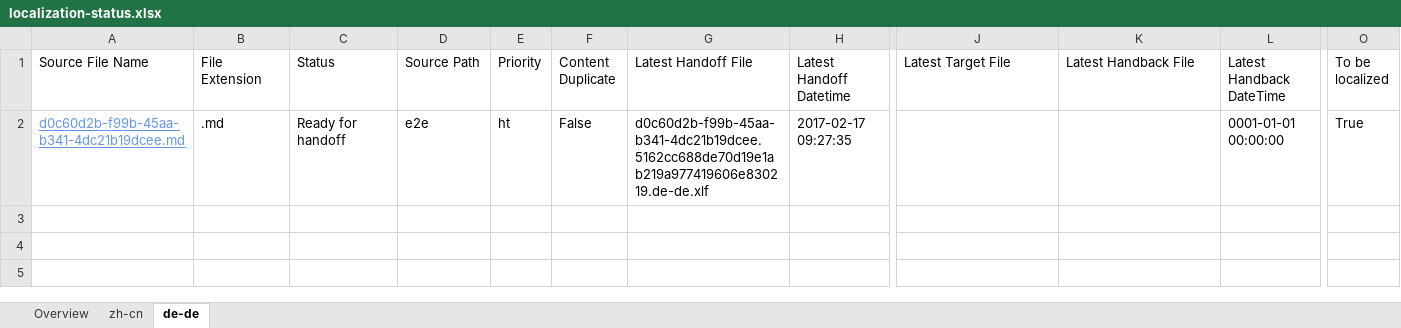
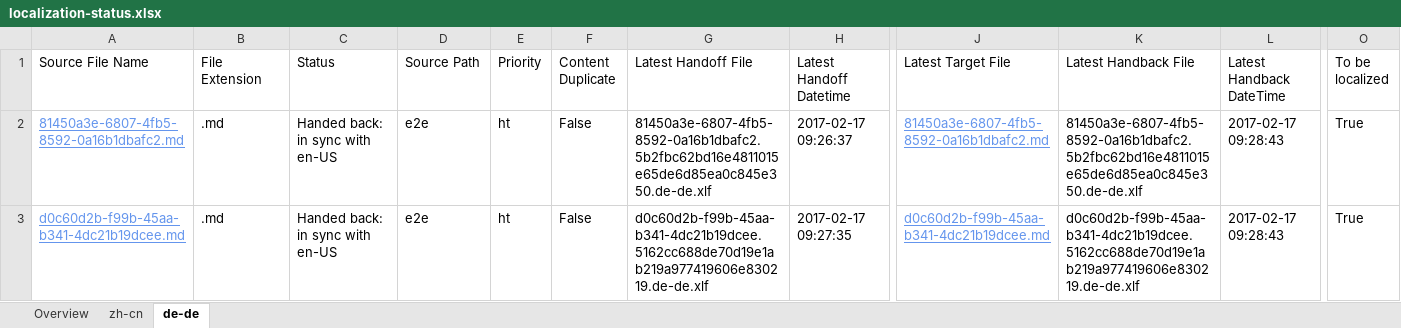
Before and after one commit to OpenLocalizationTestOrg/ol-test4-handback, an Excel workbook: ol-handback/OpenLocalizationTestOrg/ol-test0/xinjiang/localization-status.xlsx, sheet de-de, drawn as a sheet; only a part is shown, gaps mark what is left out; values as stored, in another font and other column widths than the file's, no borders; table styles not drawn; addresses are those after the commit; rows hold the shown columns only; the diff names each change by its address in the sheet, - before the commit and + after, or states it on an @@ line.

Commit message:
Generate Report for Handback

```diff
--- a/ol-handback/OpenLocalizationTestOrg/ol-test0/xinjiang/localization-status.xlsx (sheet de-de)
+++ b/ol-handback/OpenLocalizationTestOrg/ol-test0/xinjiang/localization-status.xlsx (sheet de-de)
+row 2: 81450a3e-6807-4fb5-8592-0a16b1dbafc2.md | .md | Handed back: in sync with en-US | e2e | ht | False | 81450a3e-6807-4fb5-8592-0a16b1dbafc2.5b2fbc62bd16e4811015e65de6d85ea0c845e350.de-de.xlf | 2017-02-17 09:26:37 | 81450a3e-6807-4fb5-8592-0a16b1dbafc2.md | 81450a3e-6807-4fb5-8592-0a16b1dbafc2.5b2fbc62bd16e4811015e65de6d85ea0c845e350.de-de.xlf | 2017-02-17 09:28:43 | True
-C3 (Status): Ready for handoff
+C3 (Status): Handed back: in sync with en-US
-J3 (Latest Target File): (empty)
+J3 (Latest Target File): d0c60d2b-f99b-45aa-b341-4dc21b19dcee.md
-K3 (Latest Handback File): (empty)
+K3 (Latest Handback File): d0c60d2b-f99b-45aa-b341-4dc21b19dcee.5162cc688de70d19e1ab219a977419606e830219.de-de.xlf
-L3 (Latest Handback DateTime): 0001-01-01 00:00:00
+L3 (Latest Handback DateTime): 2017-02-17 09:28:43
```
Also changed, not shown: sheet zh-cn, sheet Overview, ol-handback/OpenLocalizationTestOrg/ol-test0/xinjiang/handback-status.xlsx.
